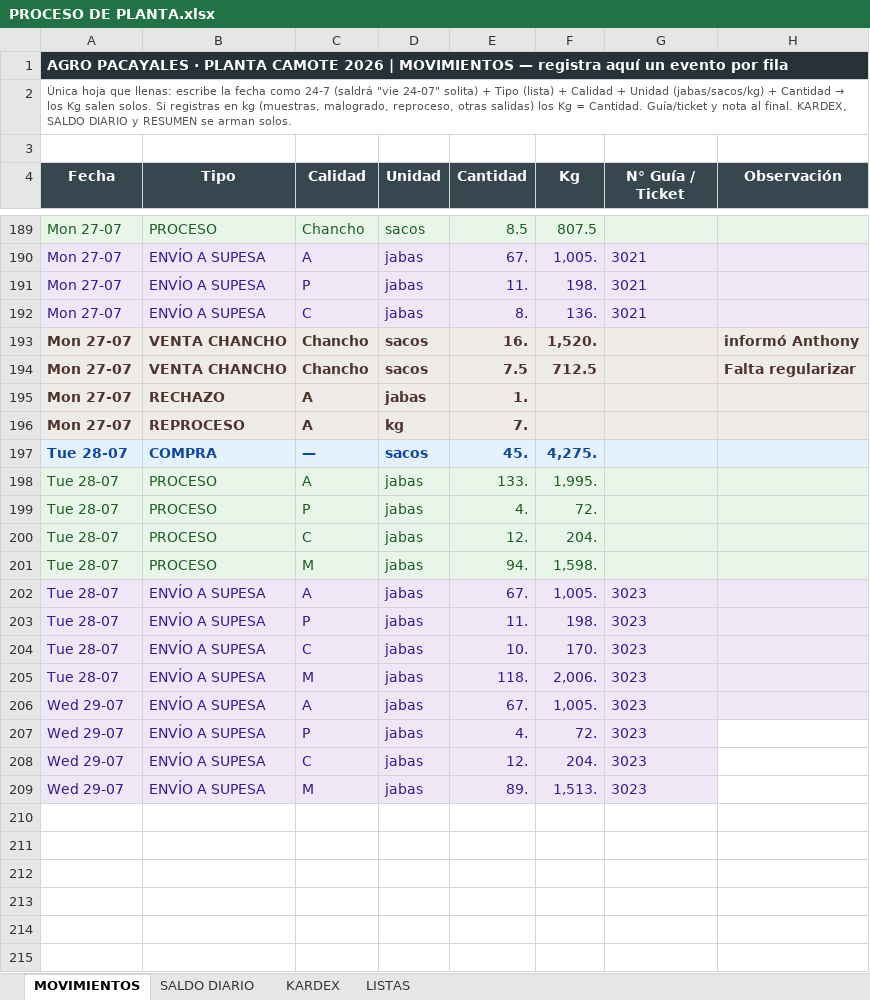
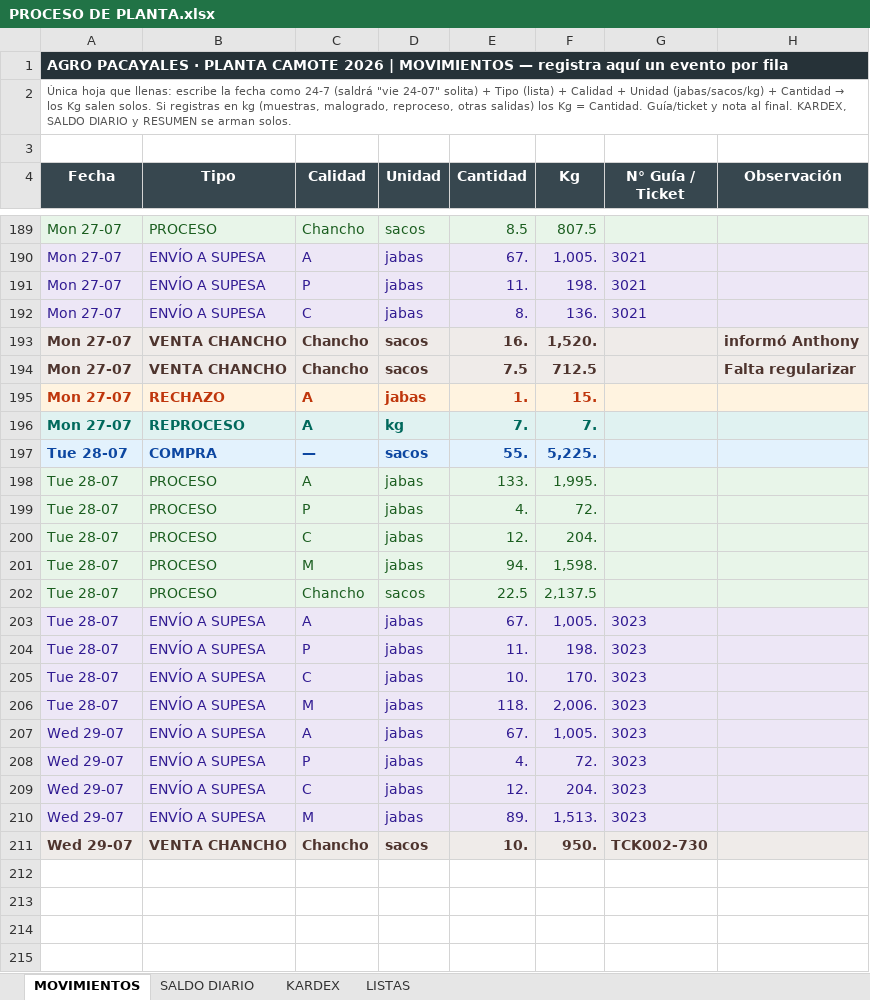
Before and after one commit to mirianmartinezparedes-ship-it/AGRO-PACAYALES, an Excel workbook: PROCESO DE PLANTA.xlsx, sheet MOVIMIENTOS, drawn as a sheet; only a part is shown, gaps mark what is left out; the shorter side is filled out with more unchanged rows; values as stored, in another font and other column widths than the file's, no borders; charts and pictures and conditional formats not drawn; addresses are those after the commit; the diff names each change by its address in the sheet, - before the commit and + after, or states it on an @@ line.

```diff
--- a/PROCESO DE PLANTA.xlsx (sheet MOVIMIENTOS)
+++ b/PROCESO DE PLANTA.xlsx (sheet MOVIMIENTOS)
-A195:E195 text colour: #4E342E
+A195:E195 text colour: #BF360C
-F195 (Kg): (empty)
+F195 (Kg): 15.
-A196:E196 text colour: #4E342E
+A196:E196 text colour: #00695C
-F196 (Kg): (empty)
+F196 (Kg): 7.
-E197 (Cantidad): 45.
+E197 (Cantidad): 55.
-F197 (Kg): 4,275.
+F197 (Kg): 5,225.
+row 202: Tue 28-07 | PROCESO | Chancho | sacos | 22.5 | 2,137.5
-H208:H210 fill: none
+H208:H210 fill: #EDE7F6
-row 211: (empty)
+row 211: Wed 29-07 | VENTA CHANCHO | Chancho | sacos | 10. | 950. | TCK002-730
-A211:H211 fill: none
+A211:H211 fill: #EFEBE9
```
Also changed, not shown: sheet KARDEX, sheet SALDO DIARIO, formulas that keep their value, hidden cells, charts or pictures, 1 other file.
